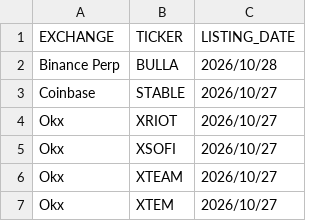
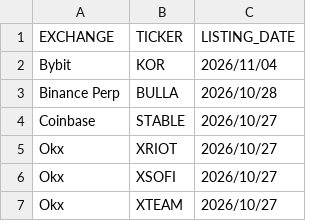
Before and after one commit to SDing-14/Major-CEX-Listing, a CSV file: listings_export_20261104.csv, drawn as a sheet; only a part is shown; the shorter side is filled out with more unchanged rows; the diff names each change by its address in the sheet, - before the commit and + after, or states it on an @@ line.

```diff
--- a/listings_export_20261104.csv
+++ b/listings_export_20261104.csv
+row 2: Bybit | KOR | 2026/11/04
```
Also changed, not shown: 2 other files.
